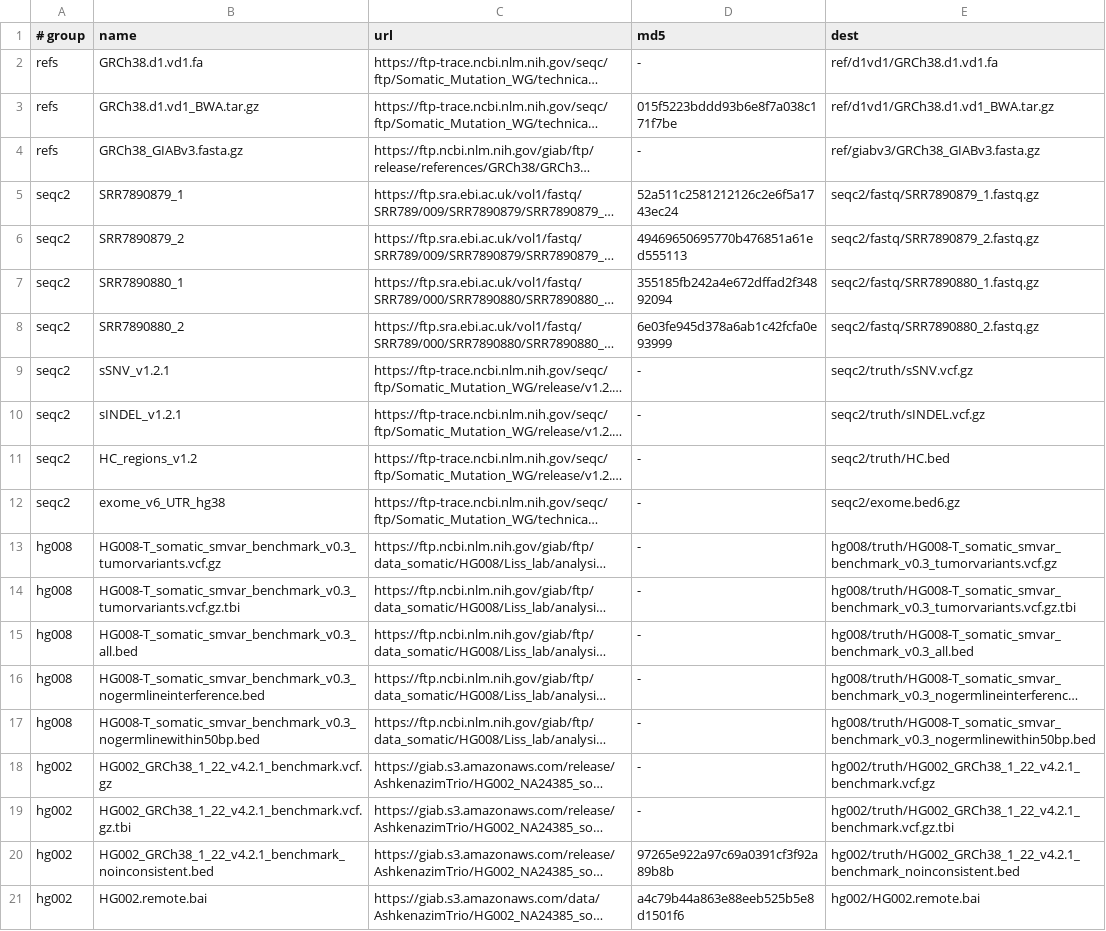
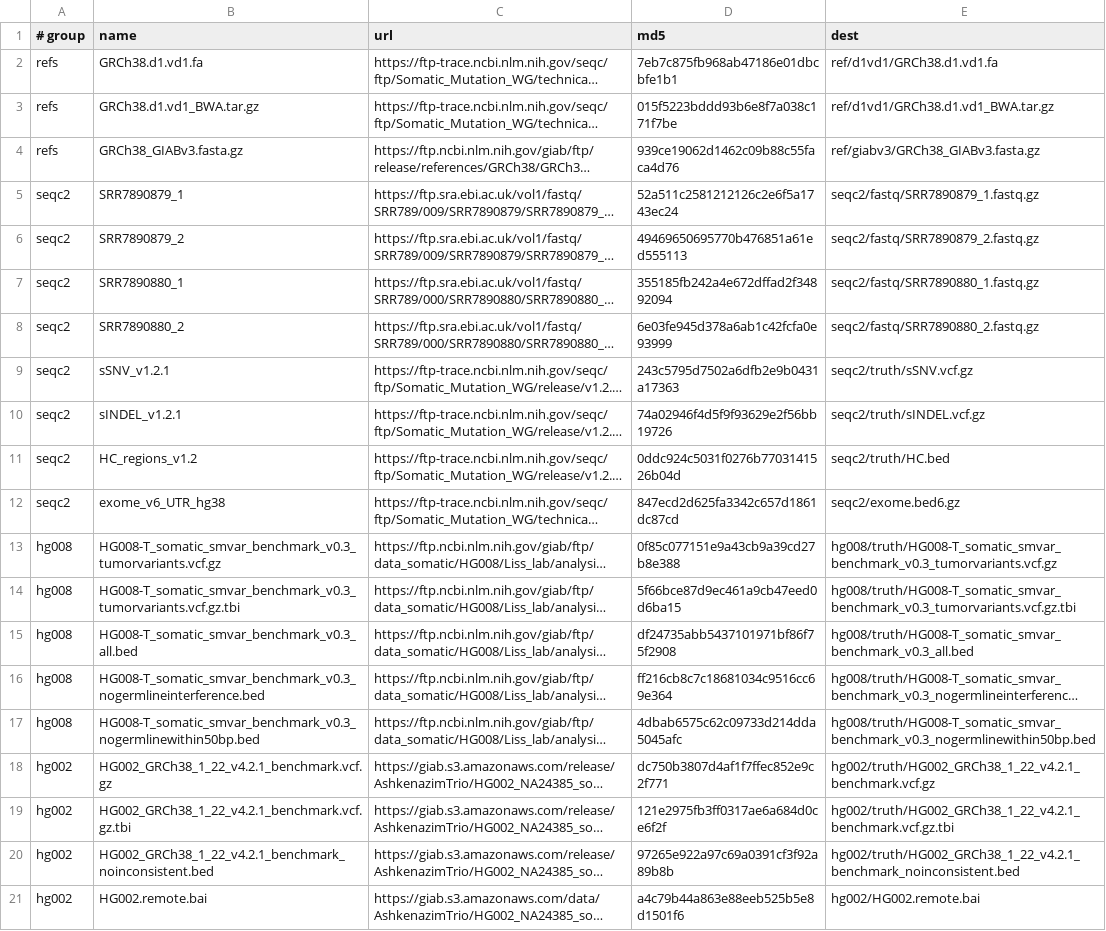
Before and after one commit to palakpsheth/VarDictRust, a TSV file: harness/assets.tsv, drawn as a sheet; long unchanged cells end in …; the diff names each change by its address in the sheet, - before the commit and + after, or states it on an @@ line.

Commit message:
docs(licensing): add third-party notices, track rmath cleanroom in roadmap, and require asset md5s

```diff
--- a/harness/assets.tsv
+++ b/harness/assets.tsv
-D2 (md5): -
+D2 (md5): 7eb7c875fb968ab47186e01dbcbfe1b1
-D4 (md5): -
+D4 (md5): 939ce19062d1462c09b88c55faca4d76
-D9 (md5): -
+D9 (md5): 243c5795d7502a6dfb2e9b0431a17363
-D10 (md5): -
+D10 (md5): 74a02946f4d5f9f93629e2f56bb19726
-D11 (md5): -
+D11 (md5): 0ddc924c5031f0276b7703141526b04d
-D12 (md5): -
+D12 (md5): 847ecd2d625fa3342c657d1861dc87cd
-D13 (md5): -
+D13 (md5): 0f85c077151e9a43cb9a39cd27b8e388
-D14 (md5): -
+D14 (md5): 5f66bce87d9ec461a9cb47eed0d6ba15
-D15 (md5): -
+D15 (md5): df24735abb5437101971bf86f75f2908
-D16 (md5): -
+D16 (md5): ff216cb8c7c18681034c9516cc69e364
-D17 (md5): -
+D17 (md5): 4dbab6575c62c09733d214dda5045afc
-D18 (md5): -
+D18 (md5): dc750b3807d4af1f7ffec852e9c2f771
-D19 (md5): -
+D19 (md5): 121e2975fb3ff0317ae6a684d0ce6f2f
```
Also changed, not shown: 4 other files.
